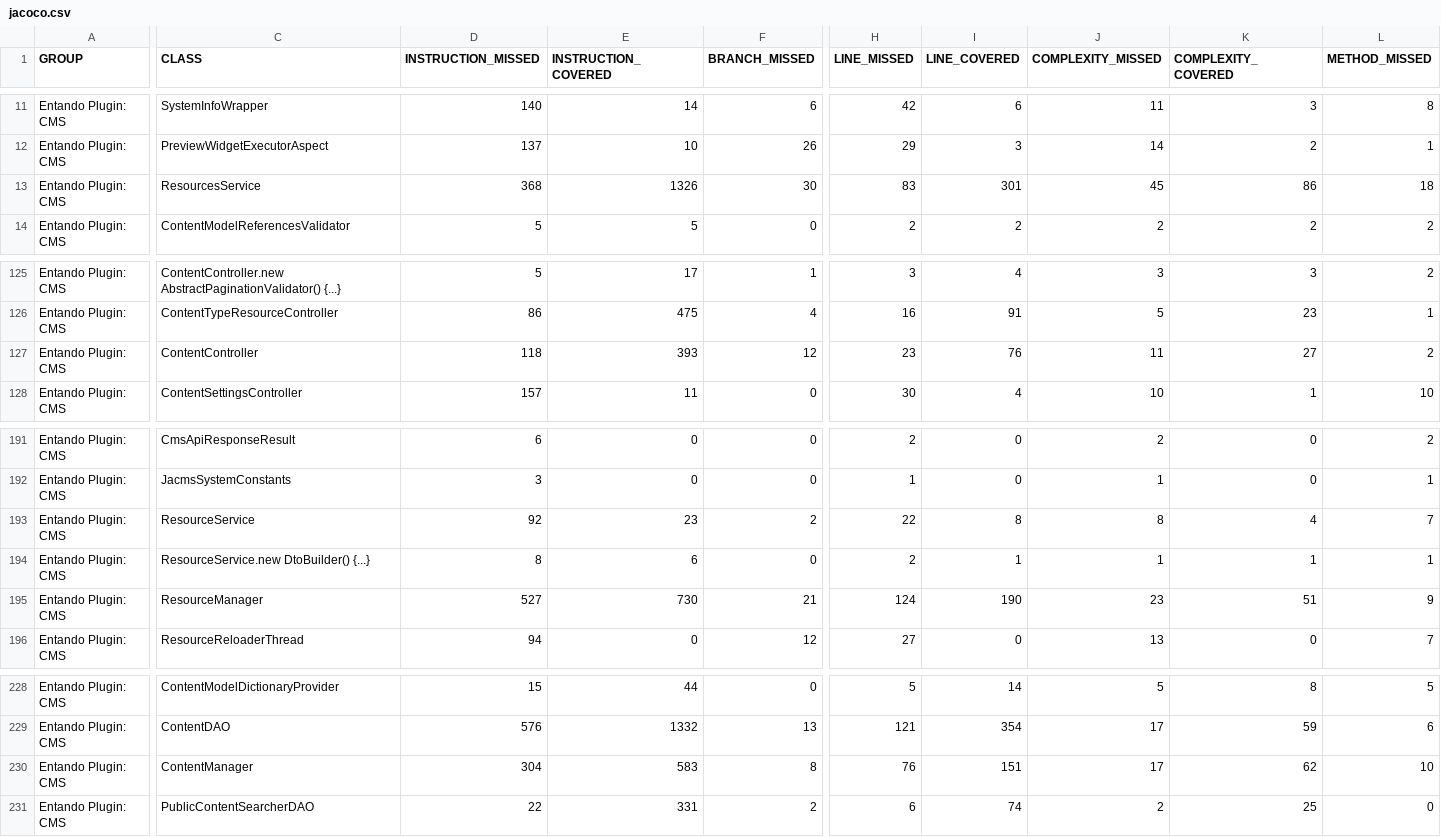
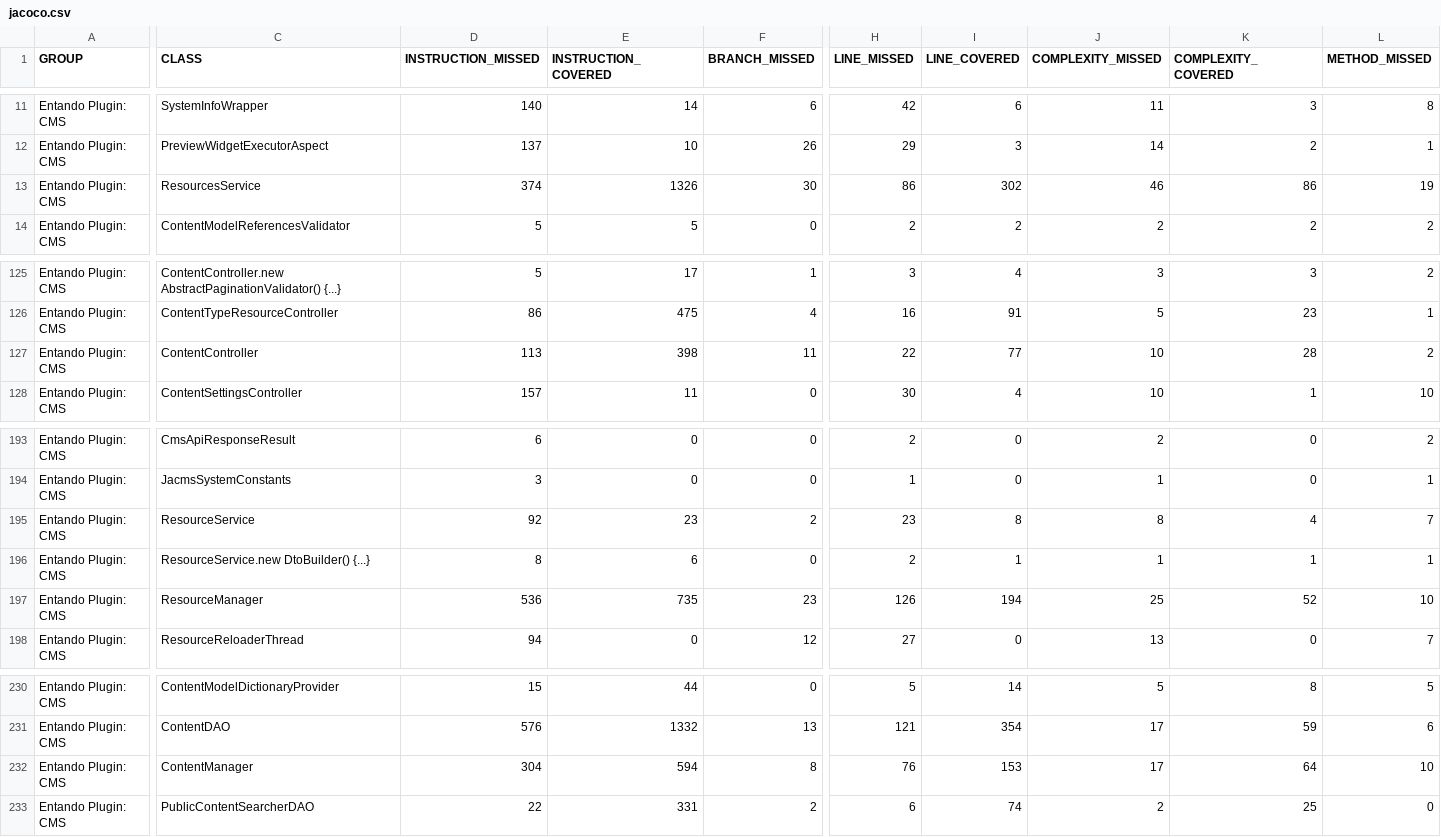
Before and after one commit to entando-k8s/devops-results-210115, a CSV file: entando-plugin-jacms/master/jacoco/jacoco.csv, drawn as a sheet; only a part is shown, gaps mark what is left out; addresses are those after the commit; the diff covers the shown part only; the diff names each change by its address in the sheet, - before the commit and + after, or states it on an @@ line.

```diff
--- a/entando-plugin-jacms/master/jacoco/jacoco.csv
+++ b/entando-plugin-jacms/master/jacoco/jacoco.csv
-D13 (INSTRUCTION_MISSED): 368
+D13 (INSTRUCTION_MISSED): 374
-H13 (LINE_MISSED): 83
+H13 (LINE_MISSED): 86
-I13 (LINE_COVERED): 301
+I13 (LINE_COVERED): 302
-J13 (COMPLEXITY_MISSED): 45
+J13 (COMPLEXITY_MISSED): 46
-L13 (METHOD_MISSED): 18
+L13 (METHOD_MISSED): 19
-D127 (INSTRUCTION_MISSED): 118
+D127 (INSTRUCTION_MISSED): 113
-E127 (INSTRUCTION_COVERED): 393
+E127 (INSTRUCTION_COVERED): 398
-F127 (BRANCH_MISSED): 12
+F127 (BRANCH_MISSED): 11
-H127 (LINE_MISSED): 23
+H127 (LINE_MISSED): 22
-I127 (LINE_COVERED): 76
+I127 (LINE_COVERED): 77
-J127 (COMPLEXITY_MISSED): 11
+J127 (COMPLEXITY_MISSED): 10
-K127 (COMPLEXITY_COVERED): 27
+K127 (COMPLEXITY_COVERED): 28
-H195 (LINE_MISSED): 22
+H195 (LINE_MISSED): 23
-D197 (INSTRUCTION_MISSED): 527
+D197 (INSTRUCTION_MISSED): 536
-E197 (INSTRUCTION_COVERED): 730
+E197 (INSTRUCTION_COVERED): 735
-F197 (BRANCH_MISSED): 21
+F197 (BRANCH_MISSED): 23
-H197 (LINE_MISSED): 124
+H197 (LINE_MISSED): 126
-I197 (LINE_COVERED): 190
+I197 (LINE_COVERED): 194
-J197 (COMPLEXITY_MISSED): 23
+J197 (COMPLEXITY_MISSED): 25
-K197 (COMPLEXITY_COVERED): 51
+K197 (COMPLEXITY_COVERED): 52
-L197 (METHOD_MISSED): 9
+L197 (METHOD_MISSED): 10
-E232 (INSTRUCTION_COVERED): 583
+E232 (INSTRUCTION_COVERED): 594
-I232 (LINE_COVERED): 151
+I232 (LINE_COVERED): 153
-K232 (COMPLEXITY_COVERED): 62
+K232 (COMPLEXITY_COVERED): 64
```
Also changed, not shown: 3 added rows and 32 edited cells elsewhere in this file, 59 other files.
